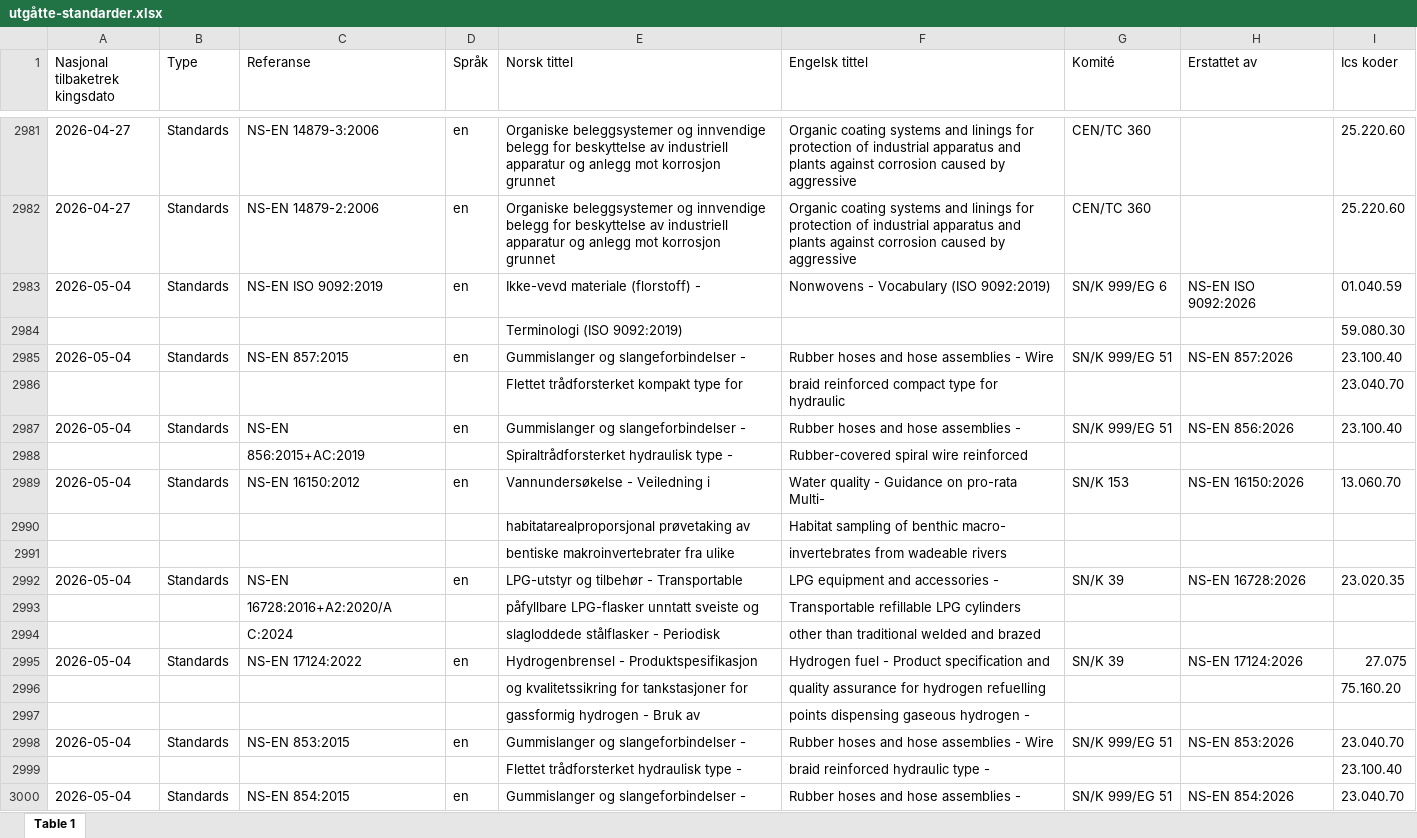
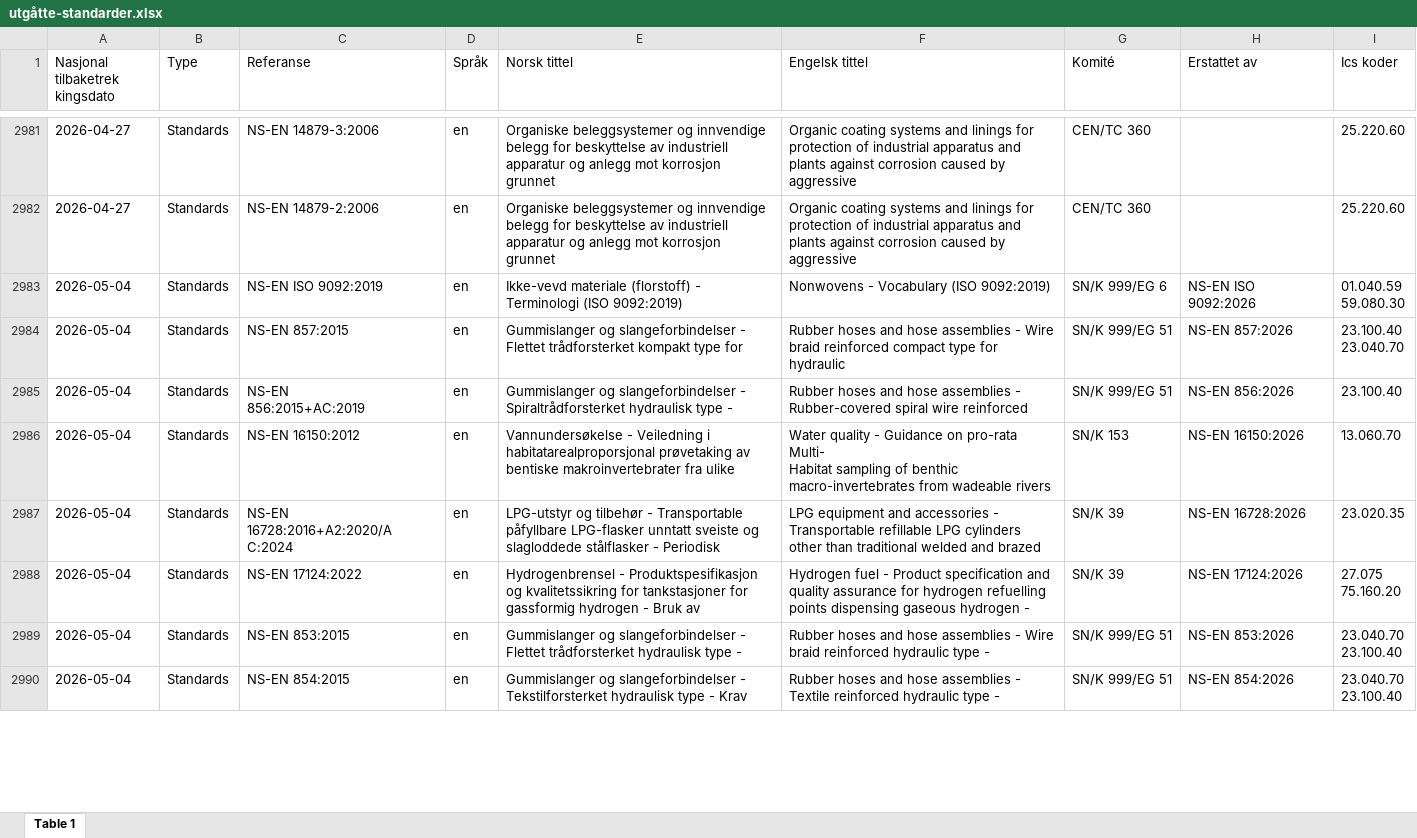
Before and after one commit to HelgeStotvig/ns-kontroll, an Excel workbook: utgåtte-standarder.xlsx, sheet Table 1, drawn as a sheet; only a part is shown, gaps mark what is left out; values as stored, in another font and other column widths than the file's, no cell formats; removed rows and columns are numbered as before the commit, all else as after; ↵ is a line break in a cell; the diff covers the shown part only; the diff names each change by its address in the sheet, - before the commit and + after, or states it on an @@ line.

Commit message:
Add files via upload

```diff
--- a/utgåtte-standarder.xlsx (sheet Table 1)
+++ b/utgåtte-standarder.xlsx (sheet Table 1)
-E2983 (Norsk tittel): …(florstoff) -
+E2983 (Norsk tittel): …(florstoff) - ↵ Terminologi (ISO 9092:2019)
-I2983 (Ics koder): 01.040.59
+I2983 (Ics koder): 01.040.59 ↵ 59.080.30
-row 2984:  |  |  |  | Terminologi (ISO 9092:2019) |  |  |  | 59.080.30
-E2984 (Norsk tittel): …slangeforbindelser -
+E2984 (Norsk tittel): …slangeforbindelser - ↵ Flettet trådforsterket kompakt type for
-F2984 (Engelsk tittel): …- Wire
+F2984 (Engelsk tittel): …- Wire ↵ braid reinforced compact type for hydraulic
-I2984 (Ics koder): 23.100.40
+I2984 (Ics koder): 23.100.40 ↵ 23.040.70
-row 2986:  |  |  |  | Flettet trådforsterket kompakt type for | braid reinforced compact type for hydraulic |  |  | 23.040.70
-C2985 (Referanse): NS-EN
+C2985 (Referanse): NS-EN ↵ 856:2015+AC:2019
-E2985 (Norsk tittel): …slangeforbindelser -
+E2985 (Norsk tittel): …slangeforbindelser - ↵ Spiraltrådforsterket hydraulisk type -
-F2985 (Engelsk tittel): …assemblies -
+F2985 (Engelsk tittel): …assemblies - ↵ Rubber-covered spiral wire reinforced
-row 2988:  |  | 856:2015+AC:2019 |  | Spiraltrådforsterket hydraulisk type - | Rubber-covered spiral wire reinforced
-E2986 (Norsk tittel): …Veiledning i
+E2986 (Norsk tittel): …Veiledning i ↵ habitatarealproporsjonal prøvetaking av ↵ bentiske makroinvertebrater fra ulike
-F2986 (Engelsk tittel): …pro-rata Multi-
+F2986 (Engelsk tittel): …pro-rata Multi- ↵ Habitat sampling of benthic macro-invertebrates from wadeable rivers
-row 2990:  |  |  |  | habitatarealproporsjonal prøvetaking av | Habitat sampling of benthic macro-
-row 2991:  |  |  |  | bentiske makroinvertebrater fra ulike | invertebrates from wadeable rivers
-C2987 (Referanse): NS-EN
+C2987 (Referanse): NS-EN 16728:2016+A2:2020/A ↵ C:2024
-E2987 (Norsk tittel): …- Transportable
+E2987 (Norsk tittel): …- Transportable påfyllbare LPG-flasker unntatt sveiste og ↵ slagloddede stålflasker - Periodisk
-F2987 (Engelsk tittel): …accessories -
+F2987 (Engelsk tittel): …accessories - Transportable refillable LPG cylinders ↵ other than traditional welded and brazed
-row 2993:  |  | 16728:2016+A2:2020/A |  | påfyllbare LPG-flasker unntatt sveiste og | Transportable refillable LPG cylinders
-row 2994:  |  | C:2024 |  | slagloddede stålflasker - Periodisk | other than traditional welded and brazed
-E2988 (Norsk tittel): …- Produktspesifikasjon
+E2988 (Norsk tittel): …- Produktspesifikasjon og kvalitetssikring for tankstasjoner for gassformig hydrogen - Bruk av
-F2988 (Engelsk tittel): …specification and
+F2988 (Engelsk tittel): …specification and quality assurance for hydrogen refuelling points dispensing gaseous hydrogen -
-I2988 (Ics koder): 27.075
+I2988 (Ics koder): 27.075 ↵ 75.160.20
-row 2996:  |  |  |  | og kvalitetssikring for tankstasjoner for | quality assurance for hydrogen refuelling |  |  | 75.160.20
-row 2997:  |  |  |  | gassformig hydrogen - Bruk av | points dispensing gaseous hydrogen -
-E2989 (Norsk tittel): …slangeforbindelser -
+E2989 (Norsk tittel): …slangeforbindelser - ↵ Flettet trådforsterket hydraulisk type -
-F2989 (Engelsk tittel): …- Wire
+F2989 (Engelsk tittel): …- Wire ↵ braid reinforced hydraulic type -
-I2989 (Ics koder): 23.040.70
+I2989 (Ics koder): 23.040.70 ↵ 23.100.40
-row 2999:  |  |  |  | Flettet trådforsterket hydraulisk type - | braid reinforced hydraulic type - |  |  | 23.100.40
-E2990 (Norsk tittel): …slangeforbindelser -
+E2990 (Norsk tittel): …slangeforbindelser - ↵ Tekstilforsterket hydraulisk type - Krav
-F2990 (Engelsk tittel): …assemblies -
+F2990 (Engelsk tittel): …assemblies - ↵ Textile reinforced hydraulic type -
-I2990 (Ics koder): 23.040.70
+I2990 (Ics koder): 23.040.70 ↵ 23.100.40
```
Also changed, not shown: 109 removed rows, 235 edited cells and merged cells elsewhere in this sheet, cell formats.
